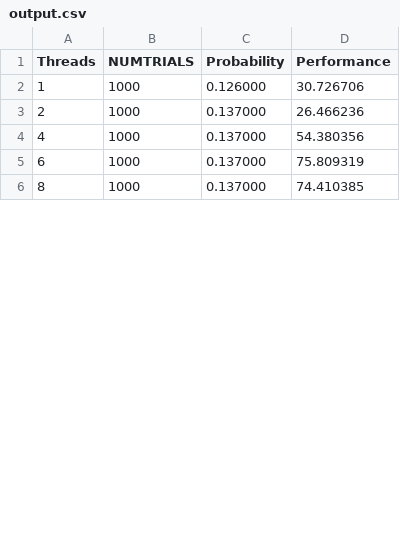
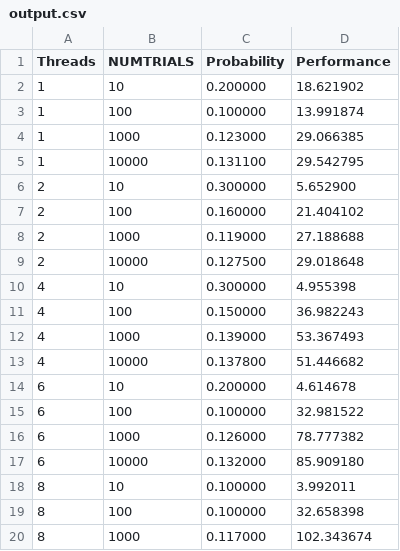
Before and after one commit to gregstula/parallel, a CSV file: proj01/output.csv, drawn as a sheet; only a part is shown; the diff covers the shown part only.

```diff
--- a/proj01/output.csv
+++ b/proj01/output.csv
@@ -1,6 +1,20 @@
 Threads,NUMTRIALS,Probability,Performance
-1,1000,0.126000,30.726706
-2,1000,0.137000,26.466236
-4,1000,0.137000,54.380356
-6,1000,0.137000,75.809319
-8,1000,0.137000,74.410385
+1,10,0.200000,18.621902
+1,100,0.100000,13.991874
+1,1000,0.123000,29.066385
+1,10000,0.131100,29.542795
+2,10,0.300000,5.652900
+2,100,0.160000,21.404102
+2,1000,0.119000,27.188688
+2,10000,0.127500,29.018648
+4,10,0.300000,4.955398
+4,100,0.150000,36.982243
+4,1000,0.139000,53.367493
+4,10000,0.137800,51.446682
+6,10,0.200000,4.614678
+6,100,0.100000,32.981522
+6,1000,0.126000,78.777382
+6,10000,0.132000,85.909180
+8,10,0.100000,3.992011
+8,100,0.100000,32.658398
+8,1000,0.117000,102.343674
```
Also changed, not shown: 13 added rows and 7 edited cells elsewhere in this file, 3 other files.
